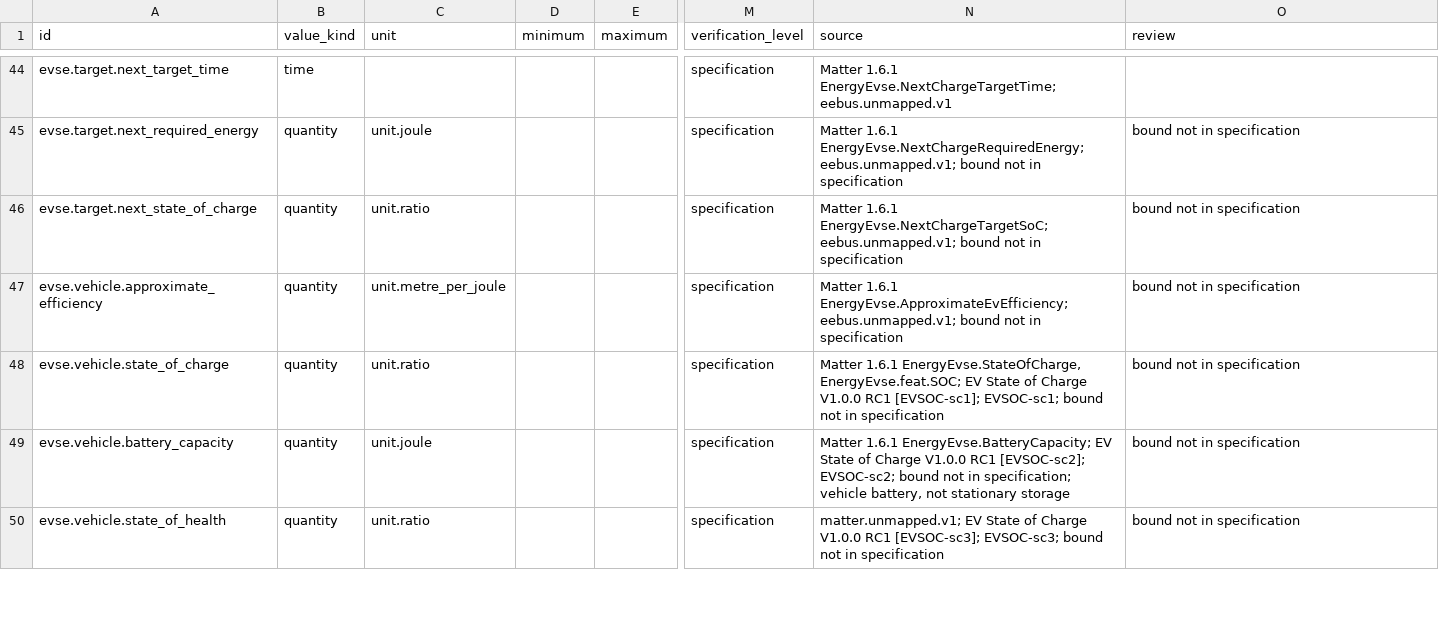
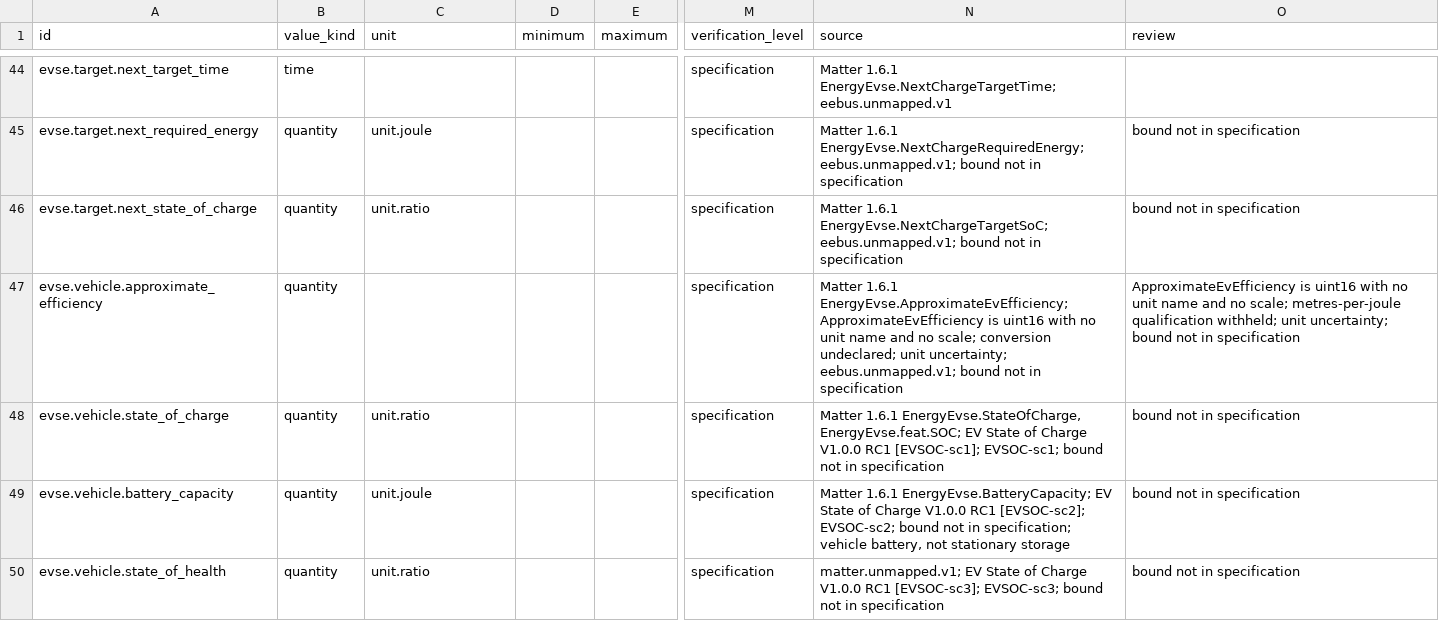
Before and after one commit to Project-Helianthus/helianthus-docs-semantic, a TSV file: acceptance/catalog-inputs/energy/pe06-fields.tsv, drawn as a sheet; only a part is shown, gaps mark what is left out; the diff names each change by its address in the sheet, - before the commit and + after, or states it on an @@ line.

```diff
--- a/acceptance/catalog-inputs/energy/pe06-fields.tsv
+++ b/acceptance/catalog-inputs/energy/pe06-fields.tsv
-C47 (unit): unit.metre_per_joule
+C47 (unit): (empty)
-N47 (source): …1.6.1 EnergyEvse.ApproximateEvEfficiency; eebus.unmapped.v1; bound…
+N47 (source): …1.6.1 EnergyEvse.ApproximateEvEfficiency; ApproximateEvEfficiency is uint16 with no unit name and no scale; conversion undeclared; unit uncertainty; eebus.unmapped.v1; bound…
-O47 (review): bound not…
+O47 (review): ApproximateEvEfficiency is uint16 with no unit name and no scale; metres-per-joule qualification withheld; unit uncertainty; bound not…
```
Also changed, not shown: acceptance/catalog-inputs/energy/pe06-operations.tsv, acceptance/catalog-inputs/energy/pe12-fields.tsv.
